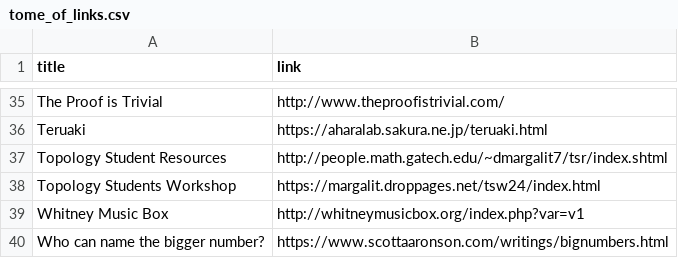
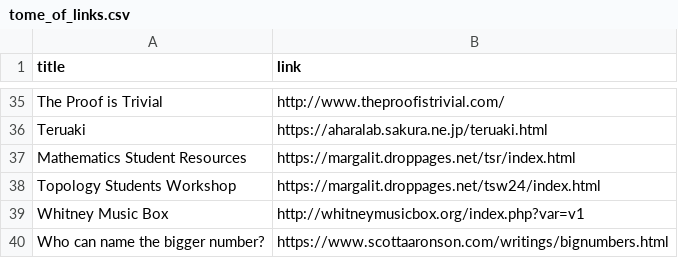
Before and after one commit to scottsha/scottsha-webpage, a CSV file: page_genie/tome_of_links.csv, drawn as a sheet; only a part is shown, gaps mark what is left out; removed rows and columns are numbered as before the commit, all else as after; the diff names each change by its address in the sheet, - before the commit and + after, or states it on an @@ line.

```diff
--- a/page_genie/tome_of_links.csv
+++ b/page_genie/tome_of_links.csv
-row 37: Topology Student Resources | http://people.math.gatech.edu/~dmargalit7/tsr/index.shtml
+row 37: Mathematics Student Resources | https://margalit.droppages.net/tsr/index.html
```
Also changed, not shown: page_genie/tome.csv, 4 other files.
